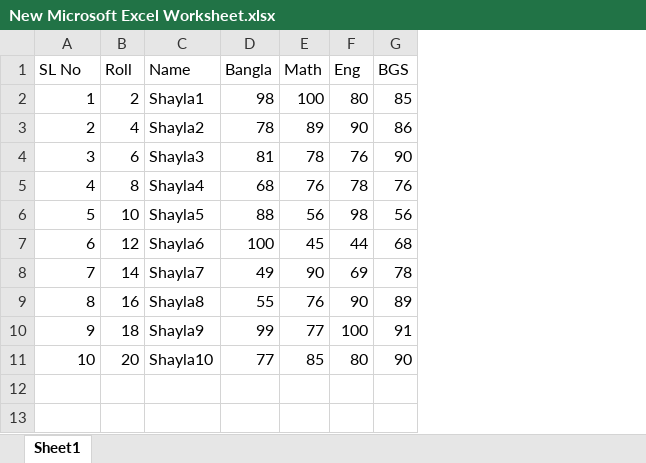
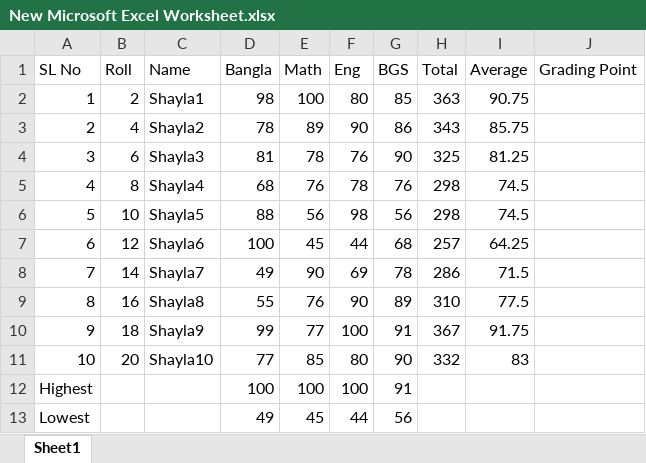
Before and after one commit to syshayla/It-Concepts, an Excel workbook: New Microsoft Excel Worksheet.xlsx, sheet Sheet1, drawn as a sheet; values as stored, in another font and other column widths than the file's, no borders; the diff names each change by its address in the sheet, - before the commit and + after, or states it on an @@ line.

Commit message:
excel

```diff
--- a/New Microsoft Excel Worksheet.xlsx (sheet Sheet1)
+++ b/New Microsoft Excel Worksheet.xlsx (sheet Sheet1)
+column H (Total), rows 2-11: 363 | 343 | 325 | 298 | 298 | 257 | 286 | 310 | 367 | 332
+column I (Average), rows 2-11: 90.75 | 85.75 | 81.25 | 74.5 | 74.5 | 64.25 | 71.5 | 77.5 | 91.75 | 83
+column J (Grading Point), empty
+row 12: Highest |  |  | 100 | 100 | 100 | 91
+row 13: Lowest |  |  | 49 | 45 | 44 | 56
```
